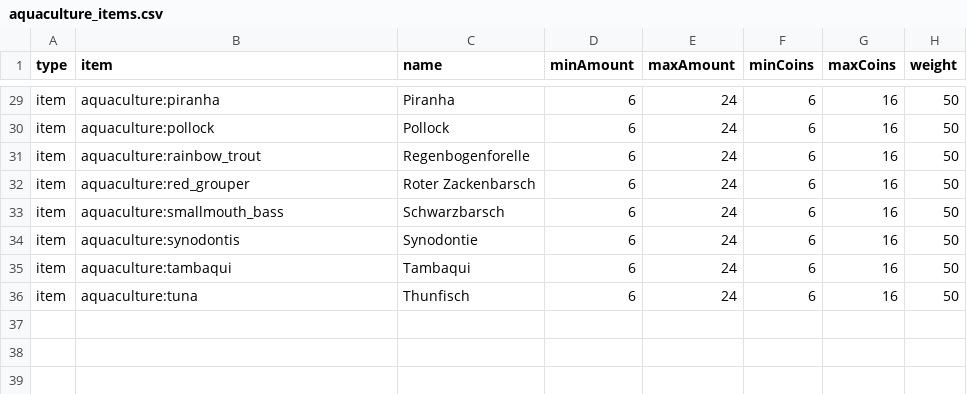
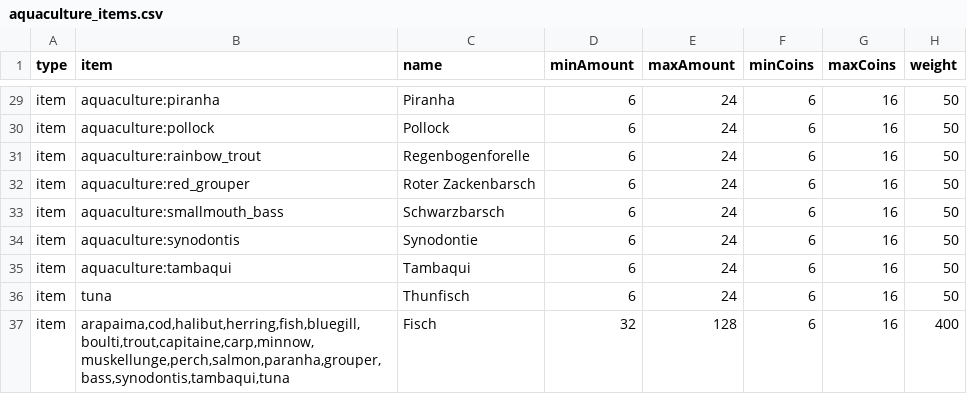
Before and after one commit to Sadragos/kubejs-mission-system, a CSV file: missions/aquaculture_items.csv, drawn as a sheet; only a part is shown, gaps mark what is left out.

```diff
--- a/missions/aquaculture_items.csv
+++ b/missions/aquaculture_items.csv
@@ -35,2 +35,3 @@ item;aquaculture:synodontis;Synodontie;6;24;6;16;50
 item;aquaculture:tambaqui;Tambaqui;6;24;6;16;50
-item;aquaculture:tuna;Thunfisch;6;24;6;16;50
+item;tuna;Thunfisch;6;24;6;16;50
+item;arapaima,cod,halibut,herring,fish,bluegill,boulti,trout,capitaine,carp,minnow,muskellunge,perch,salmon,paranha,grouper,bass,synodontis,tambaqui,tuna;Fisch;32;128;6;16;400
```
Also changed, not shown: missions/vanilla_minecraft_items.csv, missions/vanilla_minecraft_kills.csv, 1 other file.
